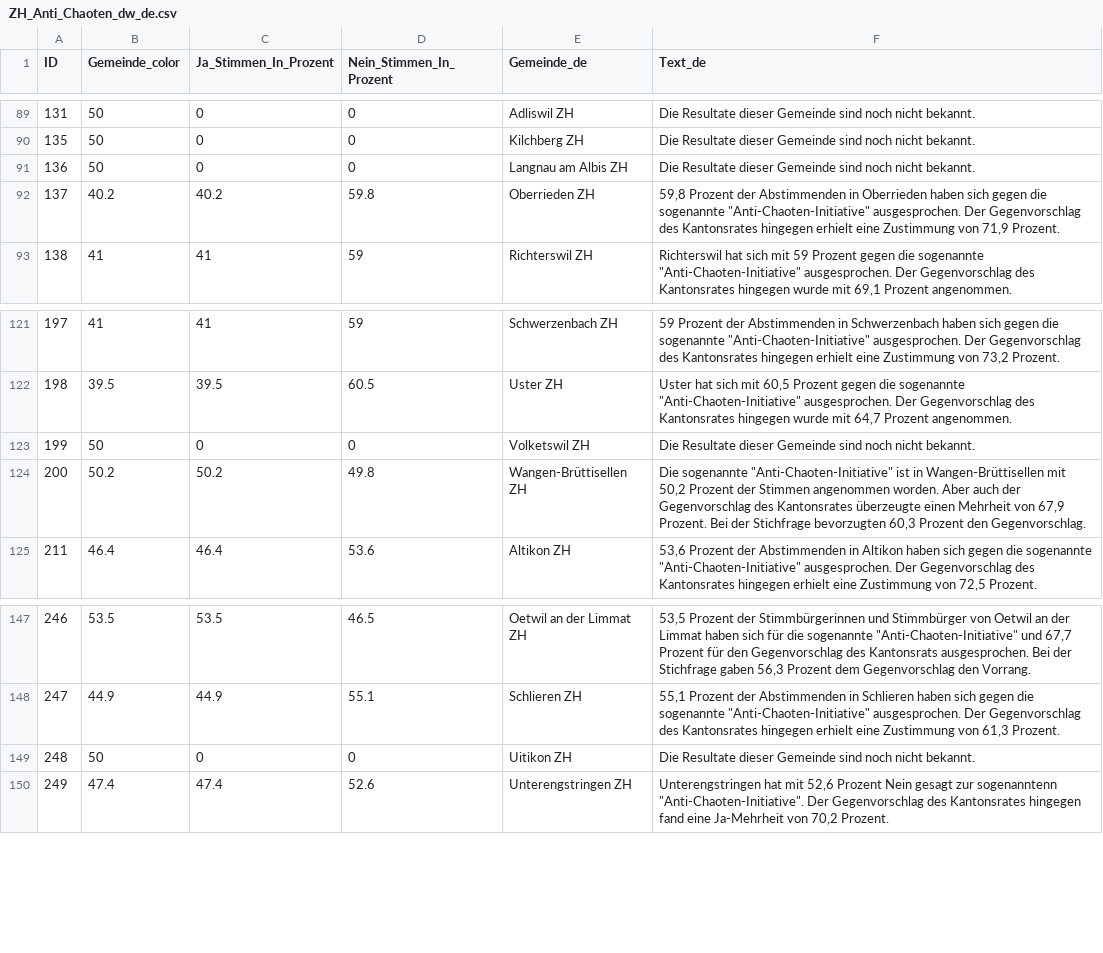
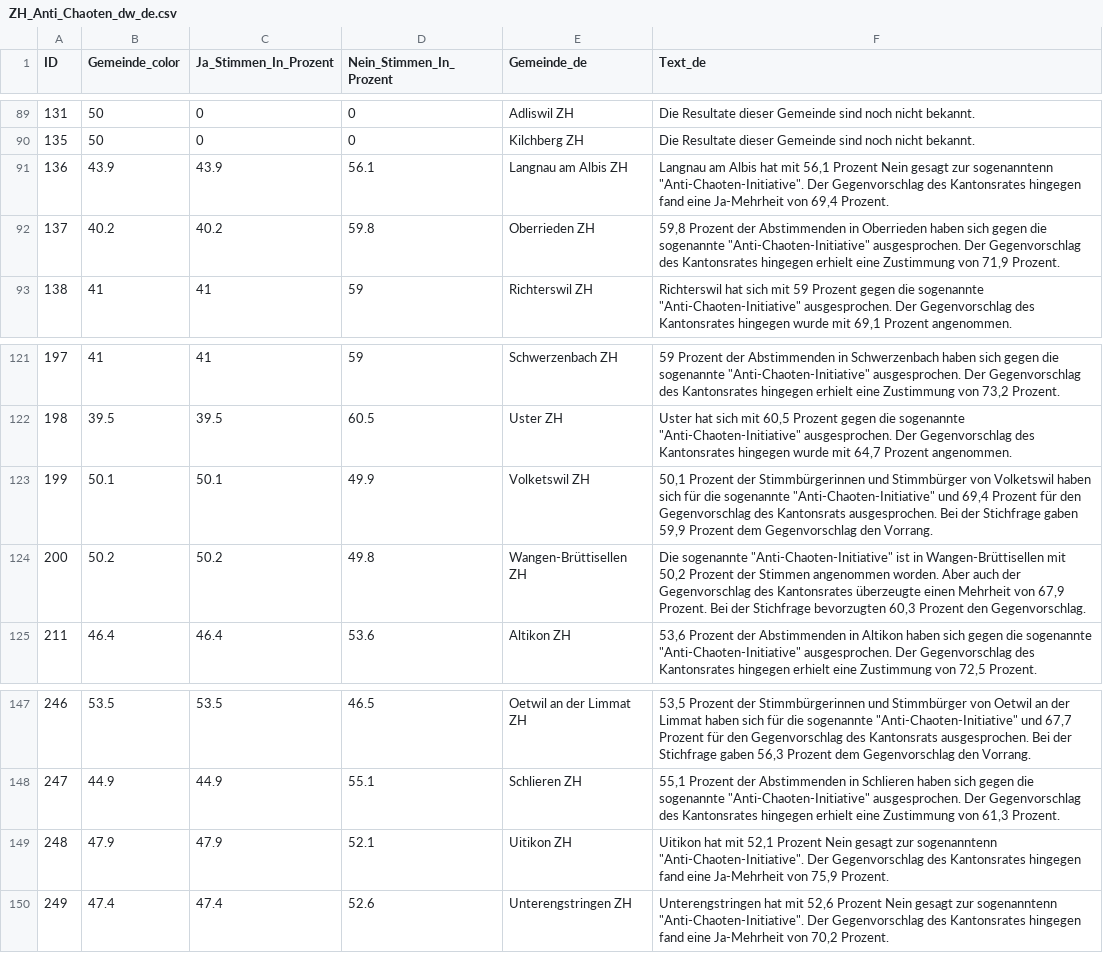
Before and after one commit to awp-finanznachrichten/lena_maerz2024, a CSV file: Output_Cantons/ZH_Anti_Chaoten_dw_de.csv, drawn as a sheet; only a part is shown, gaps mark what is left out.

```diff
--- a/Output_Cantons/ZH_Anti_Chaoten_dw_de.csv
+++ b/Output_Cantons/ZH_Anti_Chaoten_dw_de.csv
@@ -90,3 +90,3 @@
 135,50,0,0,"Kilchberg ZH","Die Resultate dieser Gemeinde sind noch nicht bekannt."
-136,50,0,0,"Langnau am Albis ZH","Die Resultate dieser Gemeinde sind noch nicht bekannt."
+136,43.9,43.9,56.1,"Langnau am Albis ZH","Langnau am Albis hat mit 56,1 Prozent Nein gesagt zur sogenanntenn ""Anti-Chaoten-Initiative"". Der Gegenvorschlag des Kantonsrates hingegen fand eine Ja-Mehrheit von 69,4 Prozent."
 137,40.2,40.2,59.8,"Oberrieden ZH","59,8 Prozent der Abstimmenden in Oberrieden haben sich gegen die sogenannte ""Anti-Chaoten-Initiative"" ausgesprochen. Der Gegenvorschlag des Kantonsrates hingegen erhielt eine Zustimmung von 71,9 Prozent."
@@ -122,3 +122,3 @@
 198,39.5,39.5,60.5,"Uster ZH","Uster hat sich mit 60,5 Prozent gegen die sogenannte ""Anti-Chaoten-Initiative"" ausgesprochen. Der Gegenvorschlag des Kantonsrates hingegen wurde mit 64,7 Prozent angenommen."
-199,50,0,0,"Volketswil ZH","Die Resultate dieser Gemeinde sind noch nicht bekannt."
+199,50.1,50.1,49.9,"Volketswil ZH","50,1 Prozent der Stimmbürgerinnen und Stimmbürger von Volketswil haben sich für die sogenannte ""Anti-Chaoten-Initiative"" und 69,4 Prozent für den Gegenvorschlag des Kantonsrats ausgesprochen. Bei der Stichfrage gaben 59,9 Prozent dem Gegenvorschlag den Vorrang."
 200,50.2,50.2,49.8,"Wangen-Brüttisellen ZH","Die sogenannte ""Anti-Chaoten-Initiative"" ist in Wangen-Brüttisellen mit 50,2 Prozent der Stimmen angenommen worden. Aber auch der Gegenvorschlag des Kantonsrates überzeugte einen Mehrheit von 67,9 Prozent. Bei der Stichfrage bevorzugten 60,3 Prozent den Gegenvorschlag."
@@ -148,3 +148,3 @@
 247,44.9,44.9,55.1,"Schlieren ZH","55,1 Prozent der Abstimmenden in Schlieren haben sich gegen die sogenannte ""Anti-Chaoten-Initiative"" ausgesprochen. Der Gegenvorschlag des Kantonsrates hingegen erhielt eine Zustimmung von 61,3 Prozent."
-248,50,0,0,"Uitikon ZH","Die Resultate dieser Gemeinde sind noch nicht bekannt."
+248,47.9,47.9,52.1,"Uitikon ZH","Uitikon hat mit 52,1 Prozent Nein gesagt zur sogenanntenn ""Anti-Chaoten-Initiative"". Der Gegenvorschlag des Kantonsrates hingegen fand eine Ja-Mehrheit von 75,9 Prozent."
 249,47.4,47.4,52.6,"Unterengstringen ZH","Unterengstringen hat mit 52,6 Prozent Nein gesagt zur sogenanntenn ""Anti-Chaoten-Initiative"". Der Gegenvorschlag des Kantonsrates hingegen fand eine Ja-Mehrheit von 70,2 Prozent."
```
Also changed, not shown: Output_Cantons/ZH_AHV_13Rente_dw_de.csv, Output_Cantons/ZH_AHV_Renteninitiative_dw_de.csv, 29 other files.
